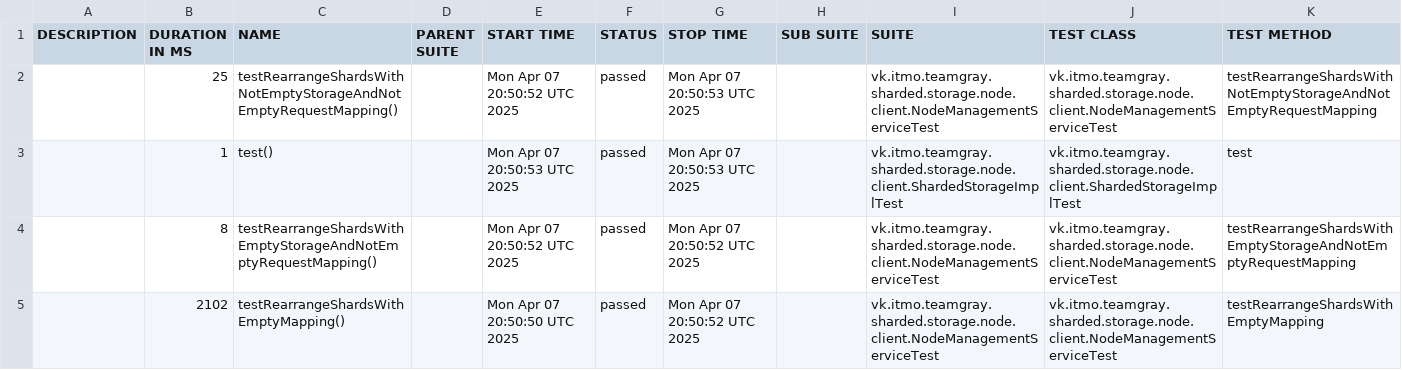
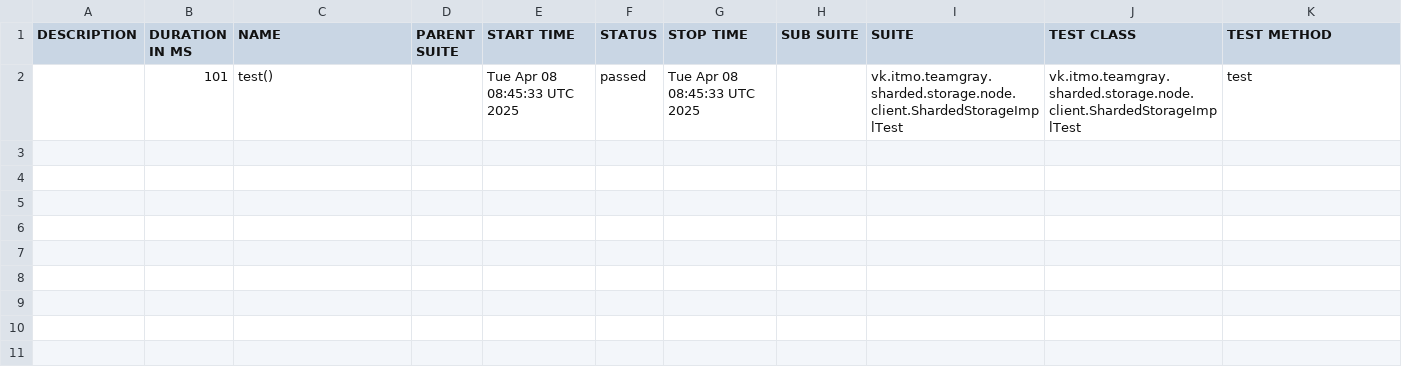
Before and after one commit to Team-Gray-ITMO/sharded-storage, a CSV file: data/suites.csv, drawn as a sheet.

```diff
--- a/data/suites.csv
+++ b/data/suites.csv
@@ -1,5 +1,2 @@
 "DESCRIPTION","DURATION IN MS","NAME","PARENT SUITE","START TIME","STATUS","STOP TIME","SUB SUITE","SUITE","TEST CLASS","TEST METHOD"
-"","25","testRearrangeShardsWithNotEmptyStorageAndNotEmptyRequestMapping()","","Mon Apr 07 20:50:52 UTC 2025","passed","Mon Apr 07 20:50:53 UTC 2025","","vk.itmo.teamgray.sharded.storage.node.client.NodeManagementServiceTest","vk.itmo.teamgray.sharded.storage.node.client.NodeManagementServiceTest","testRearrangeShardsWithNotEmptyStorageAndNotEmptyRequestMapping"
-"","1","test()","","Mon Apr 07 20:50:53 UTC 2025","passed","Mon Apr 07 20:50:53 UTC 2025","","vk.itmo.teamgray.sharded.storage.node.client.ShardedStorageImplTest","vk.itmo.teamgray.sharded.storage.node.client.ShardedStorageImplTest","test"
-"","8","testRearrangeShardsWithEmptyStorageAndNotEmptyRequestMapping()","","Mon Apr 07 20:50:52 UTC 2025","passed","Mon Apr 07 20:50:52 UTC 2025","","vk.itmo.teamgray.sharded.storage.node.client.NodeManagementServiceTest","vk.itmo.teamgray.sharded.storage.node.client.NodeManagementServiceTest","testRearrangeShardsWithEmptyStorageAndNotEmptyRequestMapping"
-"","2102","testRearrangeShardsWithEmptyMapping()","","Mon Apr 07 20:50:50 UTC 2025","passed","Mon Apr 07 20:50:52 UTC 2025","","vk.itmo.teamgray.sharded.storage.node.client.NodeManagementServiceTest","vk.itmo.teamgray.sharded.storage.node.client.NodeManagementServiceTest","testRearrangeShardsWithEmptyMapping"
+"","101","test()","","Tue Apr 08 08:45:33 UTC 2025","passed","Tue Apr 08 08:45:33 UTC 2025","","vk.itmo.teamgray.sharded.storage.node.client.ShardedStorageImplTest","vk.itmo.teamgray.sharded.storage.node.client.ShardedStorageImplTest","test"
```
Also changed, not shown: 26 other files.
